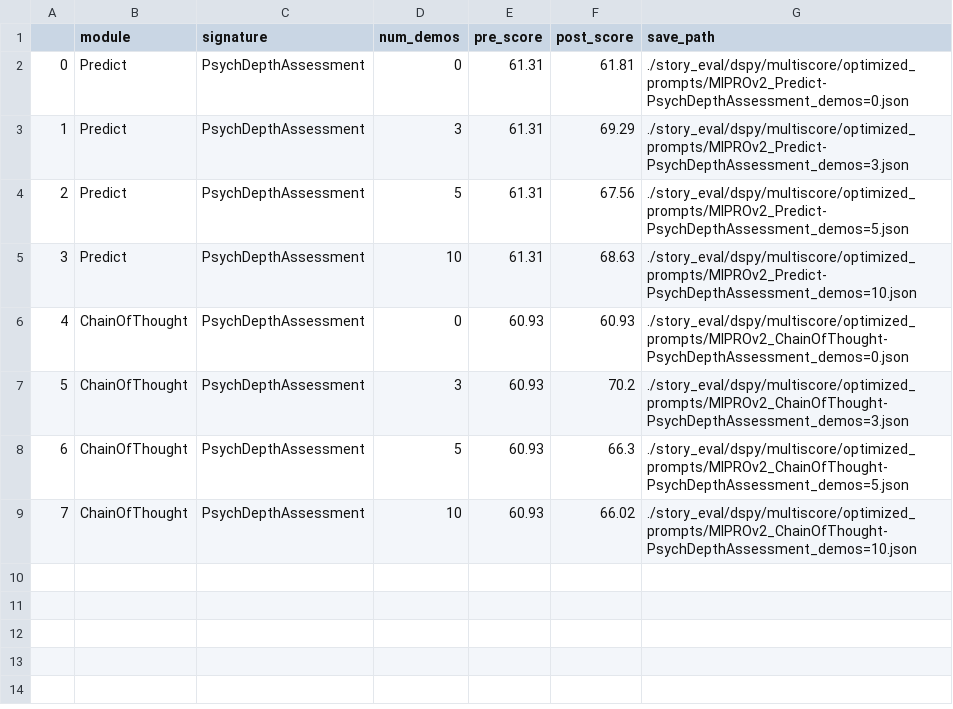
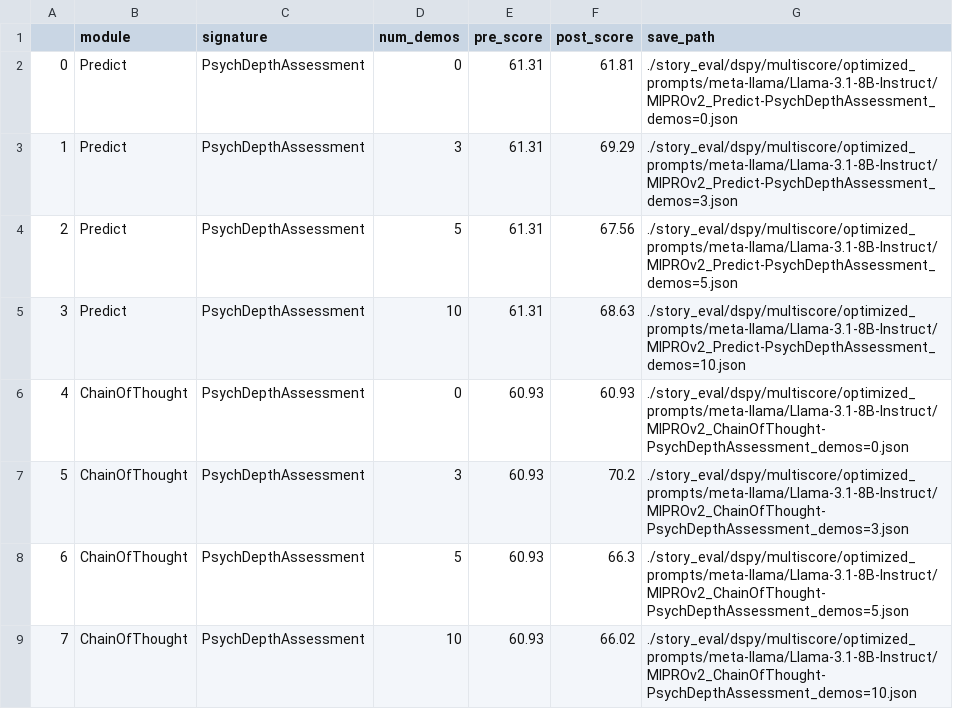
Before and after one commit to fabriceyhc/psychdepth_v2, a CSV file: story_eval/dspy/multiscore/optimized_prompts/meta-llama/Llama-3.1-8B-Instruct/summary.csv, drawn as a sheet.

```diff
--- a/story_eval/dspy/multiscore/optimized_prompts/meta-llama/Llama-3.1-8B-Instruct/summary.csv
+++ b/story_eval/dspy/multiscore/optimized_prompts/meta-llama/Llama-3.1-8B-Instruct/summary.csv
@@ -1,9 +1,9 @@
 ,module,signature,num_demos,pre_score,post_score,save_path
-0,Predict,PsychDepthAssessment,0,61.31,61.81,./story_eval/dspy/multiscore/optimized_prompts/MIPROv2_Predict-PsychDepthAssessment_demos=0.json
-1,Predict,PsychDepthAssessment,3,61.31,69.29,./story_eval/dspy/multiscore/optimized_prompts/MIPROv2_Predict-PsychDepthAssessment_demos=3.json
-2,Predict,PsychDepthAssessment,5,61.31,67.56,./story_eval/dspy/multiscore/optimized_prompts/MIPROv2_Predict-PsychDepthAssessment_demos=5.json
-3,Predict,PsychDepthAssessment,10,61.31,68.63,./story_eval/dspy/multiscore/optimized_prompts/MIPROv2_Predict-PsychDepthAssessment_demos=10.json
-4,ChainOfThought,PsychDepthAssessment,0,60.93,60.93,./story_eval/dspy/multiscore/optimized_prompts/MIPROv2_ChainOfThought-PsychDepthAssessment_demos=0.json
-5,ChainOfThought,PsychDepthAssessment,3,60.93,70.2,./story_eval/dspy/multiscore/optimized_prompts/MIPROv2_ChainOfThought-PsychDepthAssessment_demos=3.json
-6,ChainOfThought,PsychDepthAssessment,5,60.93,66.3,./story_eval/dspy/multiscore/optimized_prompts/MIPROv2_ChainOfThought-PsychDepthAssessment_demos=5.json
-7,ChainOfThought,PsychDepthAssessment,10,60.93,66.02,./story_eval/dspy/multiscore/optimized_prompts/MIPROv2_ChainOfThought-PsychDepthAssessment_demos=10.json
+0,Predict,PsychDepthAssessment,0,61.31,61.81,./story_eval/dspy/multiscore/optimized_prompts/meta-llama/Llama-3.1-8B-Instruct/MIPROv2_Predict-PsychDepthAssessment_demos=0.json
+1,Predict,PsychDepthAssessment,3,61.31,69.29,./story_eval/dspy/multiscore/optimized_prompts/meta-llama/Llama-3.1-8B-Instruct/MIPROv2_Predict-PsychDepthAssessment_demos=3.json
+2,Predict,PsychDepthAssessment,5,61.31,67.56,./story_eval/dspy/multiscore/optimized_prompts/meta-llama/Llama-3.1-8B-Instruct/MIPROv2_Predict-PsychDepthAssessment_demos=5.json
+3,Predict,PsychDepthAssessment,10,61.31,68.63,./story_eval/dspy/multiscore/optimized_prompts/meta-llama/Llama-3.1-8B-Instruct/MIPROv2_Predict-PsychDepthAssessment_demos=10.json
+4,ChainOfThought,PsychDepthAssessment,0,60.93,60.93,./story_eval/dspy/multiscore/optimized_prompts/meta-llama/Llama-3.1-8B-Instruct/MIPROv2_ChainOfThought-PsychDepthAssessment_demos=0.json
+5,ChainOfThought,PsychDepthAssessment,3,60.93,70.2,./story_eval/dspy/multiscore/optimized_prompts/meta-llama/Llama-3.1-8B-Instruct/MIPROv2_ChainOfThought-PsychDepthAssessment_demos=3.json
+6,ChainOfThought,PsychDepthAssessment,5,60.93,66.3,./story_eval/dspy/multiscore/optimized_prompts/meta-llama/Llama-3.1-8B-Instruct/MIPROv2_ChainOfThought-PsychDepthAssessment_demos=5.json
+7,ChainOfThought,PsychDepthAssessment,10,60.93,66.02,./story_eval/dspy/multiscore/optimized_prompts/meta-llama/Llama-3.1-8B-Instruct/MIPROv2_ChainOfThought-PsychDepthAssessment_demos=10.json
```
Also changed, not shown: story_eval/dspy/singlescore/optimized_prompts/meta-llama/Llama-3.1-8B-Instruct/summary.csv, 19 other files.
